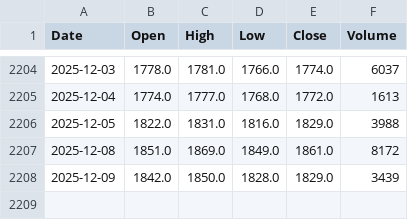
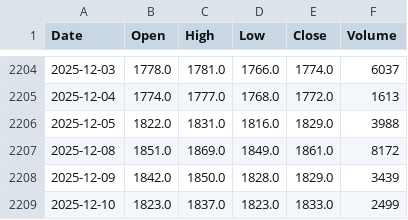
Before and after one commit to MatEbner/DAT503_app, a CSV file: data/prices/SMSN_UK.csv, drawn as a sheet; only a part is shown, gaps mark what is left out; the diff names each change by its address in the sheet, - before the commit and + after, or states it on an @@ line.

```diff
--- a/data/prices/SMSN_UK.csv
+++ b/data/prices/SMSN_UK.csv
+row 2209: 2025-12-10 | 1823.0 | 1837.0 | 1823.0 | 1833.0 | 2499
```
